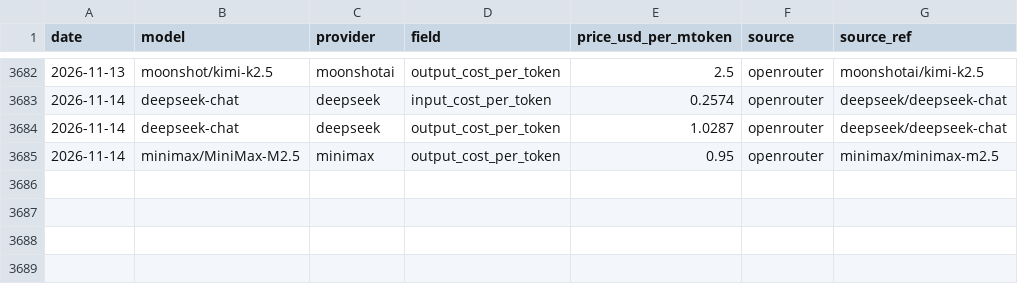
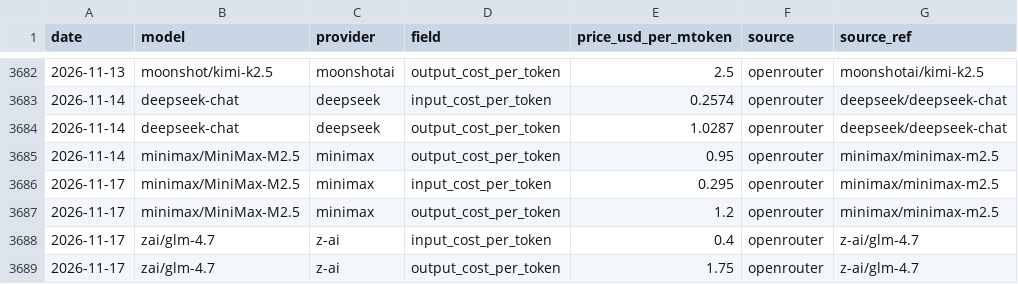
Before and after one commit to cherielilili/llm-pricing-tracker, a CSV file: data/history.csv, drawn as a sheet; only a part is shown, gaps mark what is left out; the diff names each change by its address in the sheet, - before the commit and + after, or states it on an @@ line.

```diff
--- a/data/history.csv
+++ b/data/history.csv
+row 3686: 2026-11-17 | minimax/MiniMax-M2.5 | minimax | input_cost_per_token | 0.295 | openrouter | minimax/minimax-m2.5
+row 3687: 2026-11-17 | minimax/MiniMax-M2.5 | minimax | output_cost_per_token | 1.2 | openrouter | minimax/minimax-m2.5
+row 3688: 2026-11-17 | zai/glm-4.7 | z-ai | input_cost_per_token | 0.4 | openrouter | z-ai/glm-4.7
+row 3689: 2026-11-17 | zai/glm-4.7 | z-ai | output_cost_per_token | 1.75 | openrouter | z-ai/glm-4.7
```
Also changed, not shown: 2 other files.
